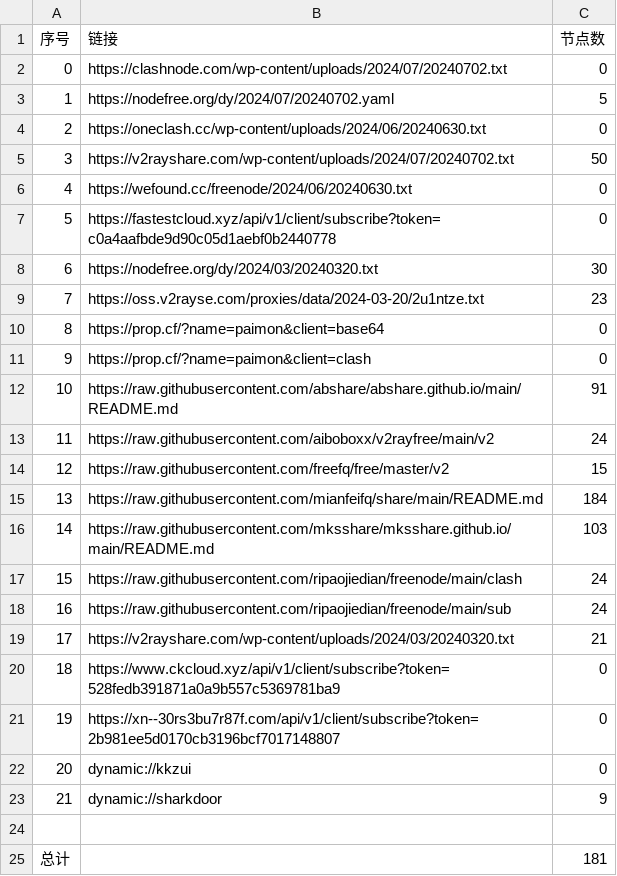
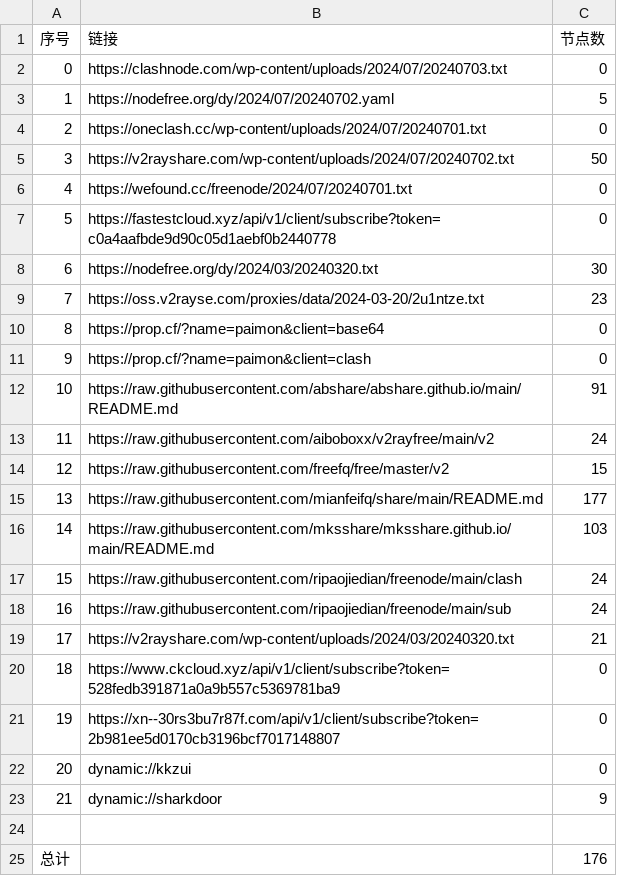
Before and after one commit to XCQ0607/node, a CSV file: list_result.csv, drawn as a sheet.

```diff
--- a/list_result.csv
+++ b/list_result.csv
@@ -1,7 +1,7 @@
 序号,链接,节点数
-0,https://clashnode.com/wp-content/uploads/2024/07/20240702.txt,0
+0,https://clashnode.com/wp-content/uploads/2024/07/20240703.txt,0
 1,https://nodefree.org/dy/2024/07/20240702.yaml,5
-2,https://oneclash.cc/wp-content/uploads/2024/06/20240630.txt,0
+2,https://oneclash.cc/wp-content/uploads/2024/07/20240701.txt,0
 3,https://v2rayshare.com/wp-content/uploads/2024/07/20240702.txt,50
-4,https://wefound.cc/freenode/2024/06/20240630.txt,0
+4,https://wefound.cc/freenode/2024/07/20240701.txt,0
 5,https://fastestcloud.xyz/api/v1/client/subscribe?token=c0a4aafbde9d90c05d1aebf0b2440778,0
@@ -14,3 +14,3 @@
 12,https://raw.githubusercontent.com/freefq/free/master/v2,15
-13,https://raw.githubusercontent.com/mianfeifq/share/main/README.md,184
+13,https://raw.githubusercontent.com/mianfeifq/share/main/README.md,177
 14,https://raw.githubusercontent.com/mksshare/mksshare.github.io/main/README.md,103
@@ -24,2 +24,2 @@
 
-总计,,181
+总计,,176
```
Also changed, not shown: 9 other files.
